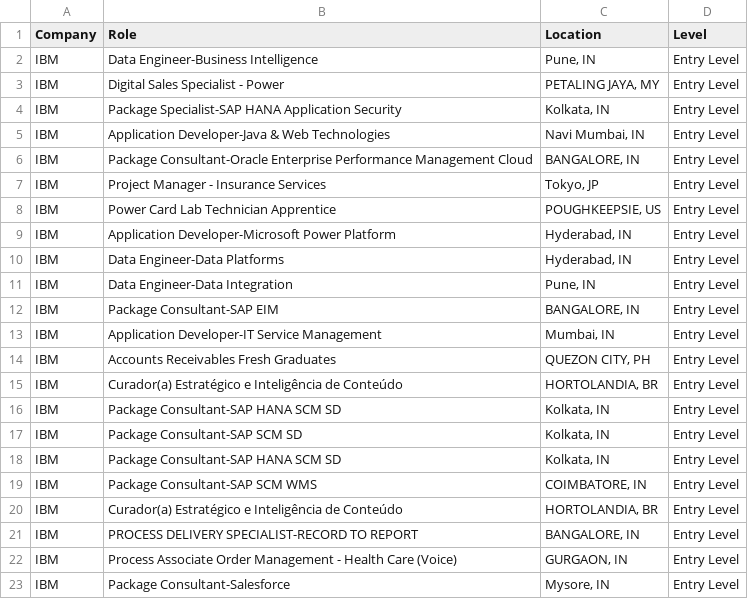
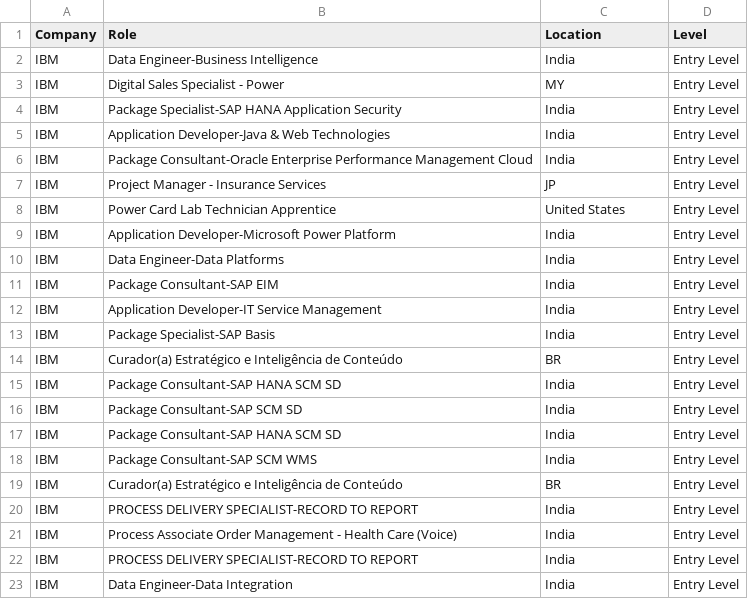
Before and after one commit to nefigarcia/outsourcing-analysis, a CSV file: jobs_postings.csv, drawn as a sheet; only a part is shown; the diff covers the shown part only.

```diff
--- a/jobs_postings.csv
+++ b/jobs_postings.csv
@@ -1,23 +1,23 @@
 Company,Role,Location,Level
-IBM,Data Engineer-Business Intelligence,"Pune, IN",Entry Level
-IBM,Digital Sales Specialist - Power,"PETALING JAYA, MY",Entry Level
-IBM,Package Specialist-SAP HANA Application Security,"Kolkata, IN",Entry Level
-IBM,Application Developer-Java & Web Technologies,"Navi Mumbai, IN",Entry Level
-IBM,Package Consultant-Oracle Enterprise Performance Management Cloud,"BANGALORE, IN",Entry Level
-IBM,Project Manager - Insurance Services,"Tokyo, JP",Entry Level
-IBM,Power Card Lab Technician Apprentice,"POUGHKEEPSIE, US",Entry Level
-IBM,Application Developer-Microsoft Power Platform,"Hyderabad, IN",Entry Level
-IBM,Data Engineer-Data Platforms,"Hyderabad, IN",Entry Level
-IBM,Data Engineer-Data Integration,"Pune, IN",Entry Level
-IBM,Package Consultant-SAP EIM,"BANGALORE, IN",Entry Level
-IBM,Application Developer-IT Service Management,"Mumbai, IN",Entry Level
-IBM,Accounts Receivables Fresh Graduates,"QUEZON CITY, PH",Entry Level
-IBM,Curador(a) Estratégico e Inteligência de Conteúdo,"HORTOLANDIA, BR",Entry Level
-IBM,Package Consultant-SAP HANA SCM SD,"Kolkata, IN",Entry Level
-IBM,Package Consultant-SAP SCM SD,"Kolkata, IN",Entry Level
-IBM,Package Consultant-SAP HANA SCM SD,"Kolkata, IN",Entry Level
-IBM,Package Consultant-SAP SCM WMS,"COIMBATORE, IN",Entry Level
-IBM,Curador(a) Estratégico e Inteligência de Conteúdo,"HORTOLANDIA, BR",Entry Level
-IBM,PROCESS DELIVERY SPECIALIST-RECORD TO REPORT,"BANGALORE, IN",Entry Level
-IBM,Process Associate Order Management - Health Care (Voice),"GURGAON, IN",Entry Level
-IBM,Package Consultant-Salesforce,"Mysore, IN",Entry Level
+IBM,Data Engineer-Business Intelligence,India,Entry Level
+IBM,Digital Sales Specialist - Power,MY,Entry Level
+IBM,Package Specialist-SAP HANA Application Security,India,Entry Level
+IBM,Application Developer-Java & Web Technologies,India,Entry Level
+IBM,Package Consultant-Oracle Enterprise Performance Management Cloud,India,Entry Level
+IBM,Project Manager - Insurance Services,JP,Entry Level
+IBM,Power Card Lab Technician Apprentice,United States,Entry Level
+IBM,Application Developer-Microsoft Power Platform,India,Entry Level
+IBM,Data Engineer-Data Platforms,India,Entry Level
+IBM,Package Consultant-SAP EIM,India,Entry Level
+IBM,Application Developer-IT Service Management,India,Entry Level
+IBM,Package Specialist-SAP Basis,India,Entry Level
+IBM,Curador(a) Estratégico e Inteligência de Conteúdo,BR,Entry Level
+IBM,Package Consultant-SAP HANA SCM SD,India,Entry Level
+IBM,Package Consultant-SAP SCM SD,India,Entry Level
+IBM,Package Consultant-SAP HANA SCM SD,India,Entry Level
+IBM,Package Consultant-SAP SCM WMS,India,Entry Level
+IBM,Curador(a) Estratégico e Inteligência de Conteúdo,BR,Entry Level
+IBM,PROCESS DELIVERY SPECIALIST-RECORD TO REPORT,India,Entry Level
+IBM,Process Associate Order Management - Health Care (Voice),India,Entry Level
+IBM,PROCESS DELIVERY SPECIALIST-RECORD TO REPORT,India,Entry Level
+IBM,Data Engineer-Data Integration,India,Entry Level
```
Also changed, not shown: 165 edited cells elsewhere in this file.
